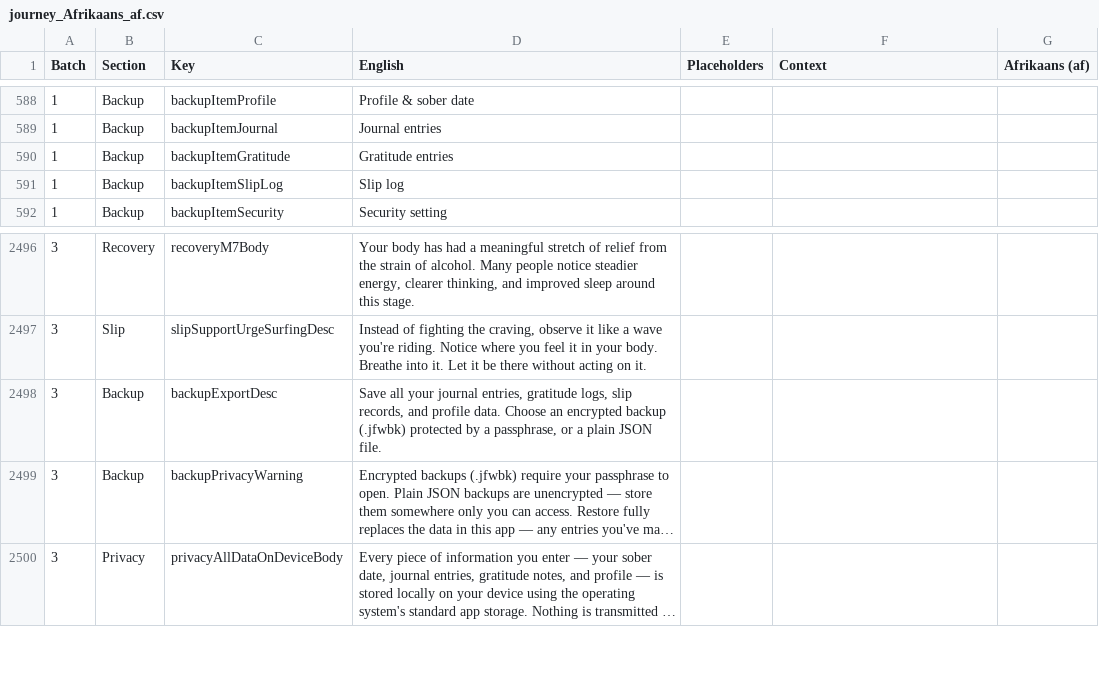
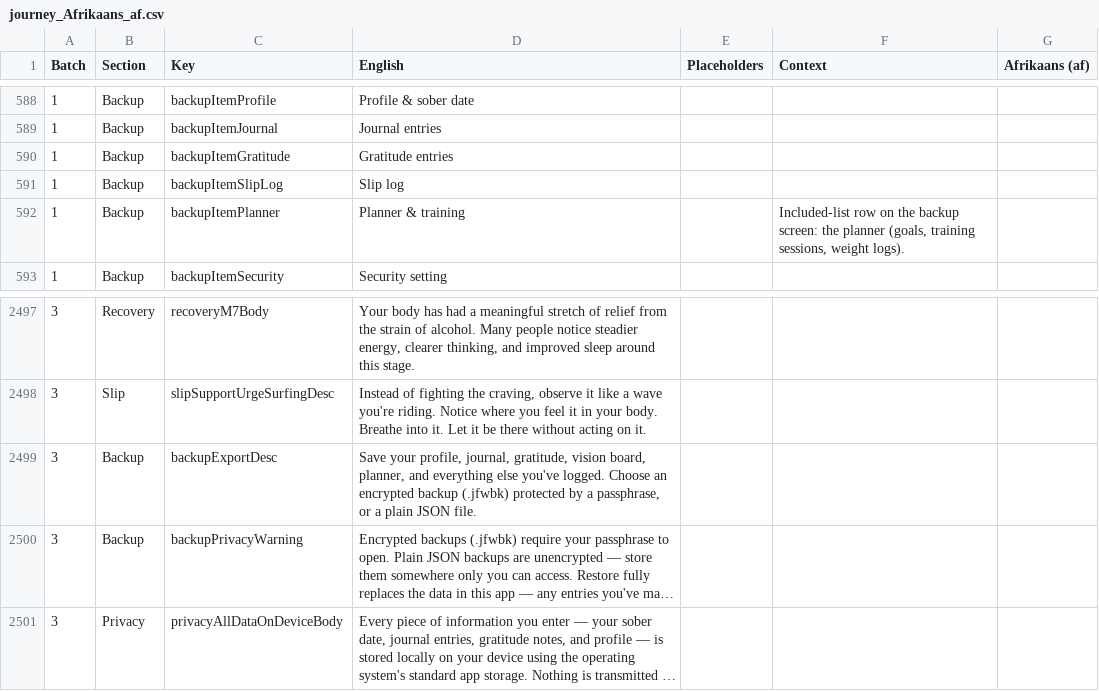
Before and after one commit to ShawnJourneyForward/journeyflutter, a CSV file: TRANSLATIONS/handoff/journey_Afrikaans_af.csv, drawn as a sheet; only a part is shown, gaps mark what is left out; long unchanged cells end in …; addresses are those after the commit; the diff names each change by its address in the sheet, - before the commit and + after, or states it on an @@ line.

```diff
--- a/TRANSLATIONS/handoff/journey_Afrikaans_af.csv
+++ b/TRANSLATIONS/handoff/journey_Afrikaans_af.csv
+row 592: 1 | Backup | backupItemPlanner | Planner & training |  | Included-list row on the backup screen: the planner (goals, training sessions, weight logs).
-D2499 (English): Save all your journal entries, gratitude logs, slip records, and profile data. Choose an…
+D2499 (English): Save your profile, journal, gratitude, vision board, planner, and everything else you've logged. Choose an…
```
Also changed, not shown: TRANSLATIONS/handoff/journey_German_de.csv, TRANSLATIONS/handoff/journey_Portuguese_pt.csv, 18 other files.
